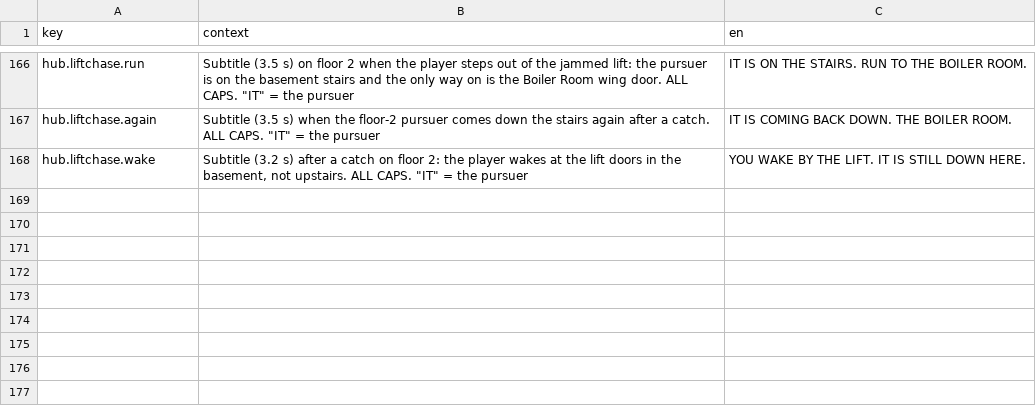
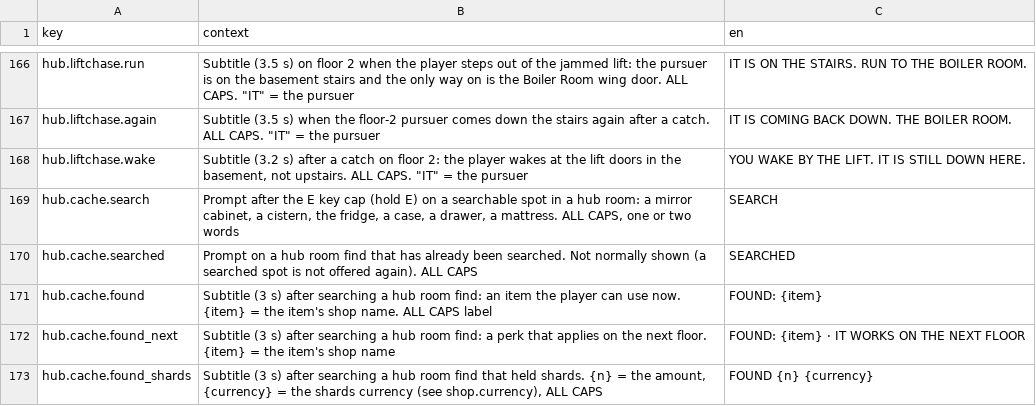
Before and after one commit to adrigfh1988/keep_it_lit, a CSV file: Assets/Localization/Source/Hub.csv, drawn as a sheet; only a part is shown, gaps mark what is left out; the diff names each change by its address in the sheet, - before the commit and + after, or states it on an @@ line.

```diff
--- a/Assets/Localization/Source/Hub.csv
+++ b/Assets/Localization/Source/Hub.csv
+row 169: hub.cache.search | Prompt after the E key cap (hold E) on a searchable spot in a hub room: a mirror cabinet, a cistern, the fridge, a case, a drawer, a mattress. ALL CAPS, one or two words | SEARCH
+row 170: hub.cache.searched | Prompt on a hub room find that has already been searched. Not normally shown (a searched spot is not offered again). ALL CAPS | SEARCHED
+row 171: hub.cache.found | Subtitle (3 s) after searching a hub room find: an item the player can use now. {item} = the item's shop name. ALL CAPS label | FOUND: {item}
+row 172: hub.cache.found_next | Subtitle (3 s) after searching a hub room find: a perk that applies on the next floor. {item} = the item's shop name | FOUND: {item} · IT WORKS ON THE NEXT FLOOR
+row 173: hub.cache.found_shards | Subtitle (3 s) after searching a hub room find that held shards. {n} = the amount, {currency} = the shards currency (see shop.currency), ALL CAPS | FOUND {n} {currency}
```
Also changed, not shown: Assets/Localization/Source/Hub.de.csv, Assets/Localization/Source/Hub.es.csv, 52 other files.
